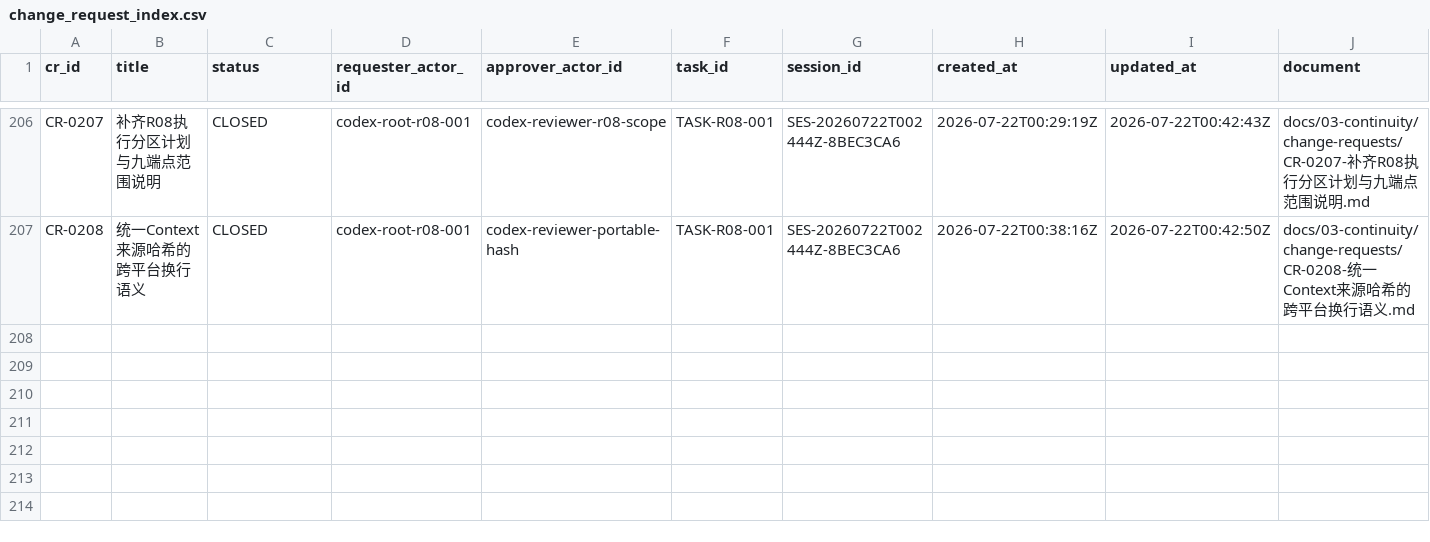
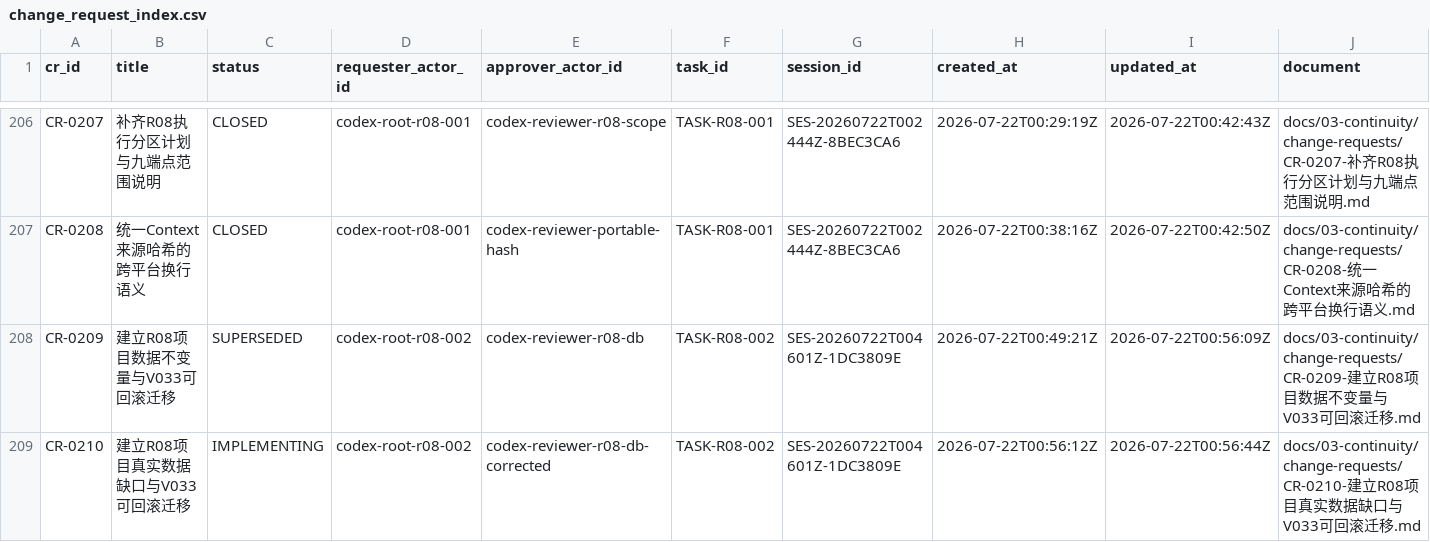
Before and after one commit to fei613293175/hhy, a CSV file: catalogs/change_request_index.csv, drawn as a sheet; only a part is shown, gaps mark what is left out; rows hold the shown columns only; the diff names each change by its address in the sheet, - before the commit and + after, or states it on an @@ line.

Commit message:
[STORY-R08-004] feat(r08): establish project data invariants
Task-ID: TASK-R08-002
Session-ID: SES-20260722T004601Z-1DC3809E
Checkpoint-ID: CP-SES-20260722T004601Z-1DC3809E-0001
Tests: PASS:backend+module,postgresql+17+invariants,r08+database+static
CR: CR-0209,CR-0210
Story-ID: STORY-R08-004

```diff
--- a/catalogs/change_request_index.csv
+++ b/catalogs/change_request_index.csv
+row 208: CR-0209 | 建立R08项目数据不变量与V033可回滚迁移 | SUPERSEDED | codex-root-r08-002 | codex-reviewer-r08-db | TASK-R08-002 | SES-20260722T004601Z-1DC3809E | 2026-07-22T00:49:21Z | 2026-07-22T00:56:09Z | docs/03-continuity/change-requests/CR-0209-建立R08项目数据不变量与V033可回滚迁移.md
+row 209: CR-0210 | 建立R08项目真实数据缺口与V033可回滚迁移 | IMPLEMENTING | codex-root-r08-002 | codex-reviewer-r08-db-corrected | TASK-R08-002 | SES-20260722T004601Z-1DC3809E | 2026-07-22T00:56:12Z | 2026-07-22T00:56:44Z | docs/03-continuity/change-requests/CR-0210-建立R08项目真实数据缺口与V033可回滚迁移.md
```
Also changed, not shown: catalogs/session_index.csv, catalogs/task_transition_ledger.csv, 29 other files.
